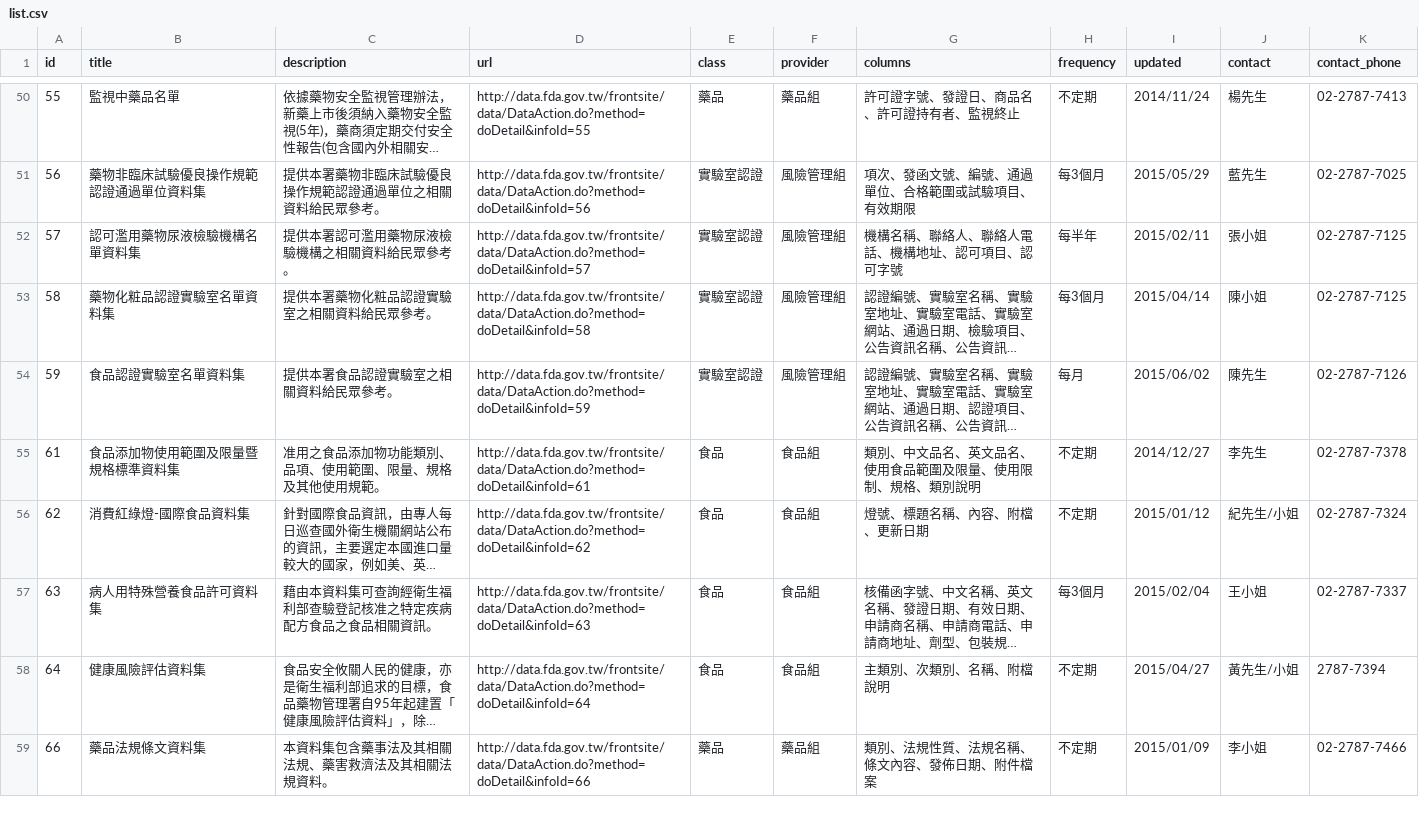
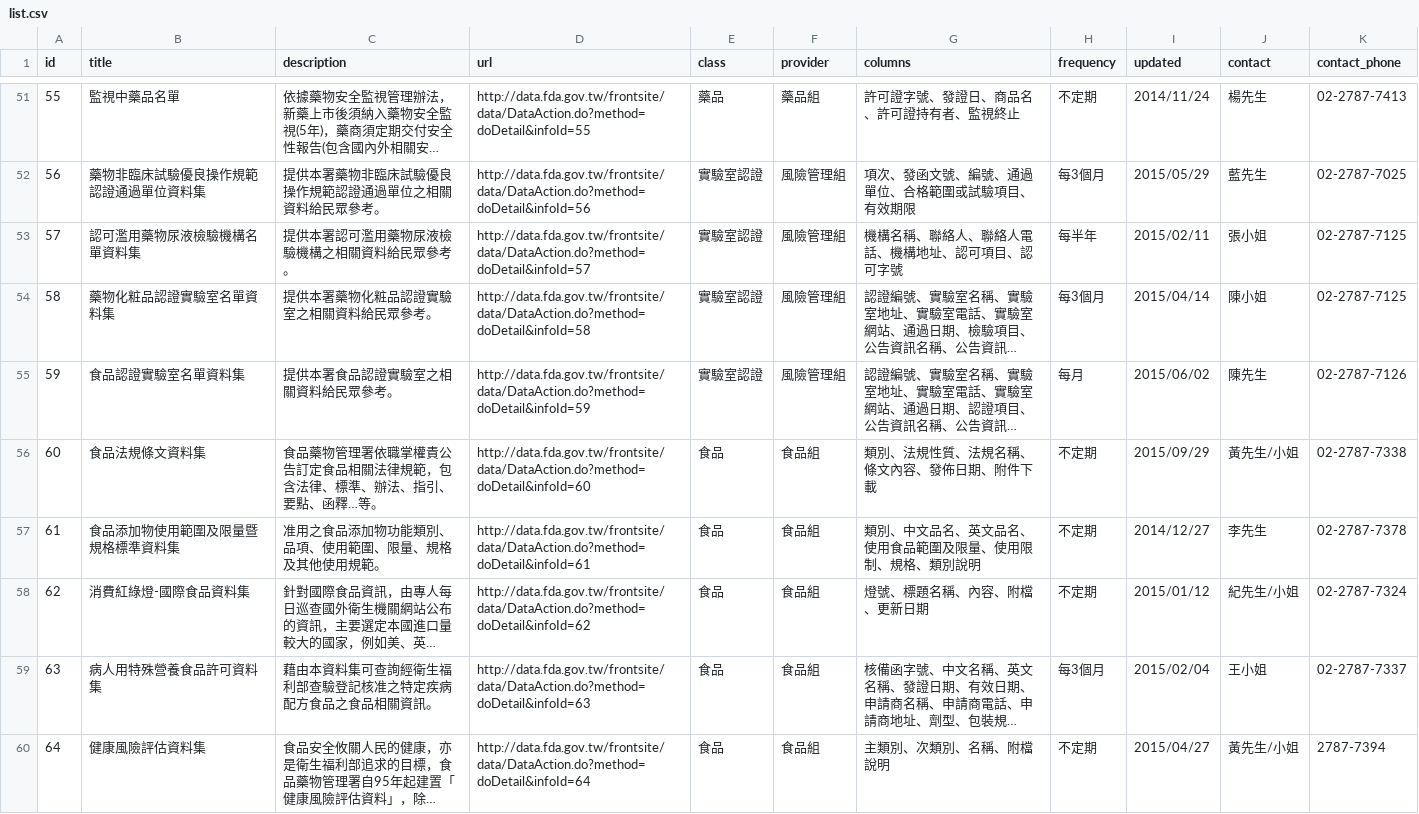
Before and after one commit to kiang/data.fda.gov.tw-list, a CSV file: list.csv, drawn as a sheet; only a part is shown, gaps mark what is left out; the shorter side is filled out with more unchanged rows; long unchanged cells end in …; the diff covers the shown part only; the diff names each change by its address in the sheet, - before the commit and + after, or states it on an @@ line.

Commit message:
update datasets @ 2015-10-02 00:55:02

```diff
--- a/list.csv
+++ b/list.csv
+row 56: 60 | 食品法規條文資料集 | 食品藥物管理署依職掌權責公告訂定食品相關法律規範，包含法律、標準、辦法、指引、要點、函釋…等。 | http://data.fda.gov.tw/frontsite/data/DataAction.do?method=doDetail&infoId=60 | 食品 | 食品組 | 類別、法規性質、法規名稱、條文內容、發佈日期、附件下載 | 不定期 | 2015/09/29 | 黃先生/小姐 | 02-2787-7338
```
Also changed, not shown: 4 added rows, 1 removed row and 5 edited cells elsewhere in this file, dataset/17.csv, dataset/45.csv, 3 other files.
